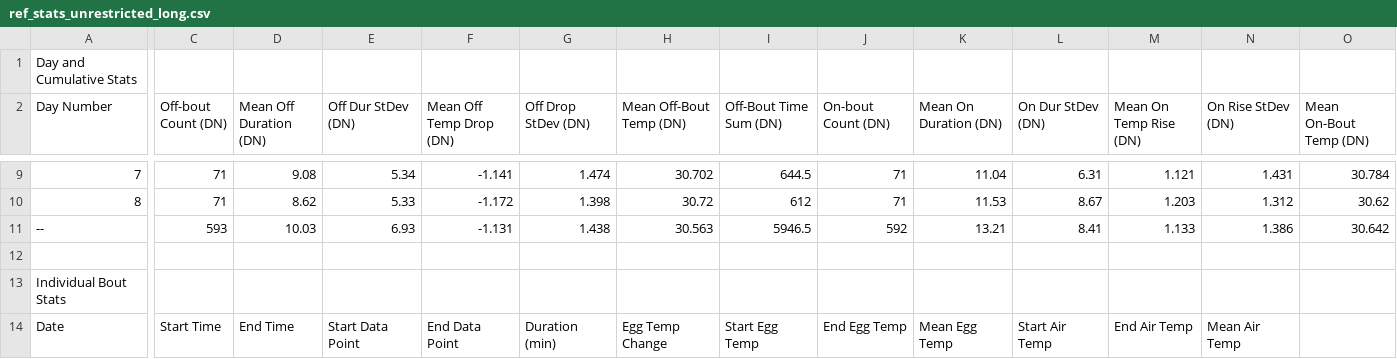
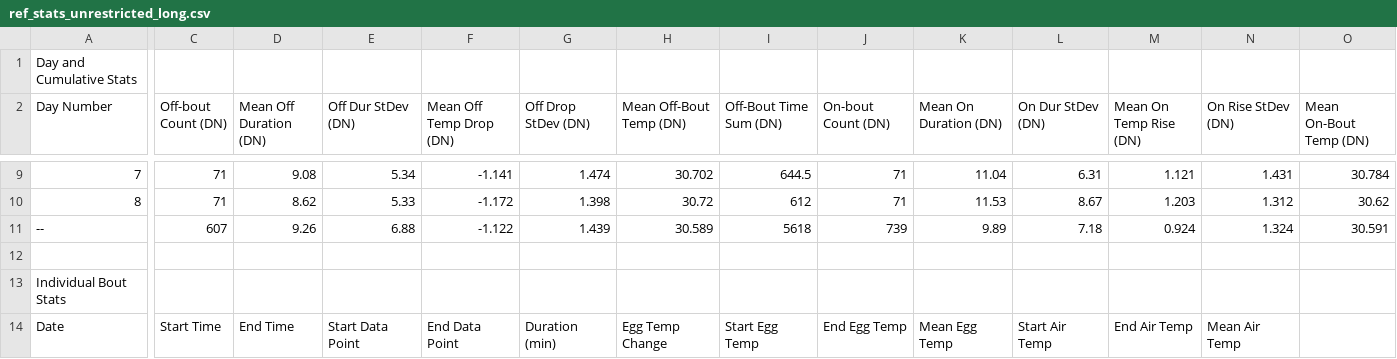
Before and after one commit to wxhawkins/NestIQ, a CSV file: NIQ_uncompiled/testing/stats/ref_stats_unrestricted_long.csv, drawn as a sheet; only a part is shown, gaps mark what is left out; the diff covers the shown part only; the diff names each change by its address in the sheet, - before the commit and + after, or states it on an @@ line.

```diff
--- a/NIQ_uncompiled/testing/stats/ref_stats_unrestricted_long.csv
+++ b/NIQ_uncompiled/testing/stats/ref_stats_unrestricted_long.csv
-C11 (Off-bout Count (DN)): 593
+C11 (Off-bout Count (DN)): 607
-D11 (Mean Off Duration (DN)): 10.03
+D11 (Mean Off Duration (DN)): 9.26
-E11 (Off Dur StDev (DN)): 6.93
+E11 (Off Dur StDev (DN)): 6.88
-F11 (Mean Off Temp Drop (DN)): -1.131
+F11 (Mean Off Temp Drop (DN)): -1.122
-G11 (Off Drop StDev (DN)): 1.438
+G11 (Off Drop StDev (DN)): 1.439
-H11 (Mean Off-Bout Temp (DN)): 30.563
+H11 (Mean Off-Bout Temp (DN)): 30.589
-I11 (Off-Bout Time Sum (DN)): 5946.5
+I11 (Off-Bout Time Sum (DN)): 5618
-J11 (On-bout Count (DN)): 592
+J11 (On-bout Count (DN)): 739
-K11 (Mean On Duration (DN)): 13.21
+K11 (Mean On Duration (DN)): 9.89
-L11 (On Dur StDev (DN)): 8.41
+L11 (On Dur StDev (DN)): 7.18
-M11 (Mean On Temp Rise (DN)): 1.133
+M11 (Mean On Temp Rise (DN)): 0.924
-N11 (On Rise StDev (DN)): 1.386
+N11 (On Rise StDev (DN)): 1.324
-O11 (Mean On-Bout Temp (DN)): 30.642
+O11 (Mean On-Bout Temp (DN)): 30.591
```
Also changed, not shown: 1 edited cell elsewhere in this file, NIQ_uncompiled/testing/stats/ref_mod_stats.csv, NIQ_uncompiled/testing/stats/ref_stats_restricted_long.csv, 1 other file.
